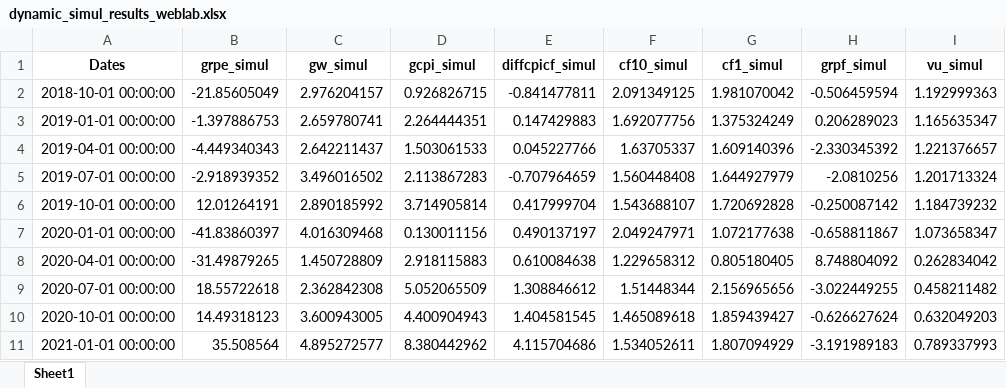
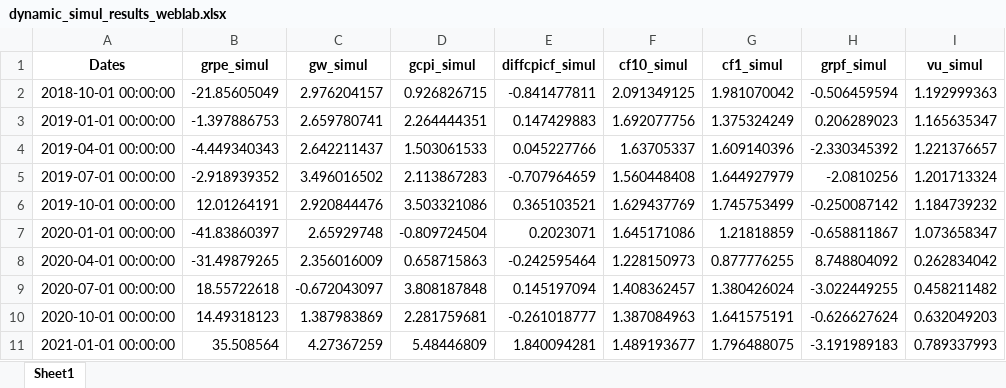
Before and after one commit to james5610/BB_Weblab, an Excel workbook: server/econ_model/data/output_data/dynamic_simul_results_weblab.xlsx, sheet Sheet1, drawn as a sheet; only a part is shown; values as stored, in another font and other column widths than the file's, no borders; the diff covers the shown part only; the diff names each change by its address in the sheet, - before the commit and + after, or states it on an @@ line.

```diff
--- a/server/econ_model/data/output_data/dynamic_simul_results_weblab.xlsx (sheet Sheet1)
+++ b/server/econ_model/data/output_data/dynamic_simul_results_weblab.xlsx (sheet Sheet1)
-C6 (gw_simul): 2.890185992
+C6 (gw_simul): 2.920844476
-D6 (gcpi_simul): 3.714905814
+D6 (gcpi_simul): 3.503321086
-E6 (diffcpicf_simul): 0.417999704
+E6 (diffcpicf_simul): 0.365103521
-F6 (cf10_simul): 1.543688107
+F6 (cf10_simul): 1.629437769
-G6 (cf1_simul): 1.720692828
+G6 (cf1_simul): 1.745753499
-C7 (gw_simul): 4.016309468
+C7 (gw_simul): 2.65929748
-D7 (gcpi_simul): 0.130011156
+D7 (gcpi_simul): -0.809724504
-E7 (diffcpicf_simul): 0.490137197
+E7 (diffcpicf_simul): 0.2023071
-F7 (cf10_simul): 2.049247971
+F7 (cf10_simul): 1.645171086
-G7 (cf1_simul): 1.072177638
+G7 (cf1_simul): 1.21818859
-C8 (gw_simul): 1.450728809
+C8 (gw_simul): 2.356016009
-D8 (gcpi_simul): 2.918115883
+D8 (gcpi_simul): 0.658715863
-E8 (diffcpicf_simul): 0.610084638
+E8 (diffcpicf_simul): -0.242595464
-F8 (cf10_simul): 1.229658312
+F8 (cf10_simul): 1.228150973
-G8 (cf1_simul): 0.805180405
+G8 (cf1_simul): 0.877776255
-C9 (gw_simul): 2.362842308
+C9 (gw_simul): -0.672043097
-D9 (gcpi_simul): 5.052065509
+D9 (gcpi_simul): 3.808187848
-E9 (diffcpicf_simul): 1.308846612
+E9 (diffcpicf_simul): 0.145197094
-F9 (cf10_simul): 1.51448344
+F9 (cf10_simul): 1.408362457
-G9 (cf1_simul): 2.156965656
+G9 (cf1_simul): 1.380426024
-C10 (gw_simul): 3.600943005
+C10 (gw_simul): 1.387983869
-D10 (gcpi_simul): 4.400904943
+D10 (gcpi_simul): 2.281759681
-E10 (diffcpicf_simul): 1.404581545
+E10 (diffcpicf_simul): -0.261018777
-F10 (cf10_simul): 1.465089618
+F10 (cf10_simul): 1.387084963
-G10 (cf1_simul): 1.859439427
+G10 (cf1_simul): 1.641575191
-C11 (gw_simul): 4.895272577
+C11 (gw_simul): 4.27367259
-D11 (gcpi_simul): 8.380442962
+D11 (gcpi_simul): 5.48446809
-E11 (diffcpicf_simul): 4.115704686
+E11 (diffcpicf_simul): 1.840094281
-F11 (cf10_simul): 1.534052611
+F11 (cf10_simul): 1.489193677
-G11 (cf1_simul): 1.807094929
+G11 (cf1_simul): 1.796488075
```
Also changed, not shown: 40 edited cells elsewhere in this sheet, 3 other files.
